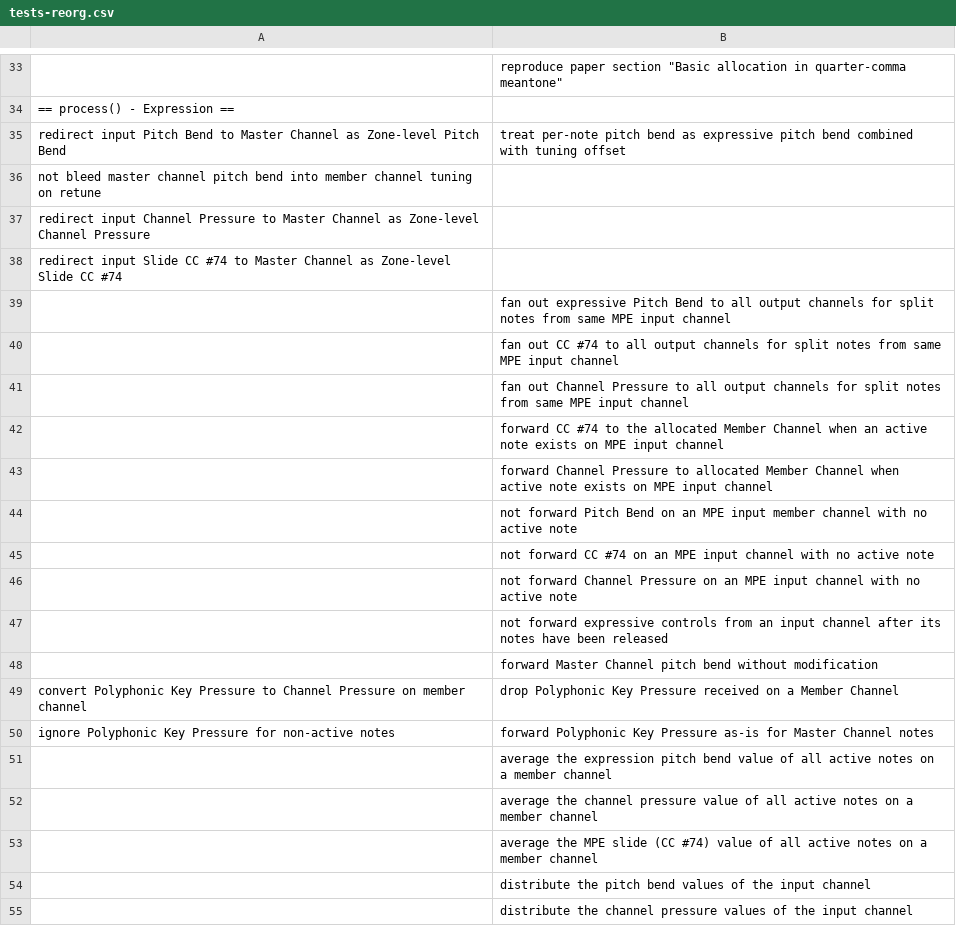
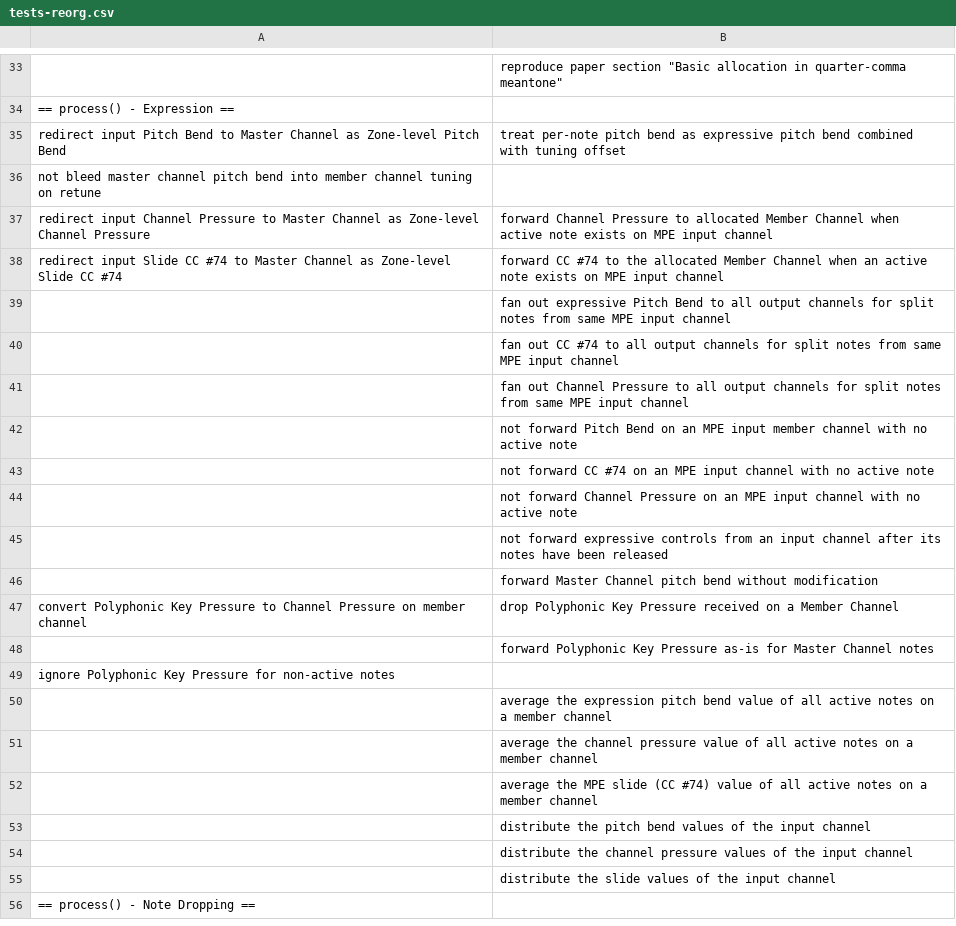
Before and after one commit to calinburloiu/microtonalist, a CSV file: issues/00154-mpe-tuner-poly-expr/tests-reorg.csv, drawn as a sheet; only a part is shown, gaps mark what is left out; the shorter side is filled out with more unchanged rows.

Commit message:
Update CSV for process() - Expression tests

```diff
--- a/issues/00154-mpe-tuner-poly-expr/tests-reorg.csv
+++ b/issues/00154-mpe-tuner-poly-expr/tests-reorg.csv
@@ -36,4 +36,4 @@ redirect input Pitch Bend to Master Channel as Zone-level Pitch Bend,treat per-n
 not bleed master channel pitch bend into member channel tuning on retune,
-redirect input Channel Pressure to Master Channel as Zone-level Channel Pressure,
-redirect input Slide CC #74 to Master Channel as Zone-level Slide CC #74,
+redirect input Channel Pressure to Master Channel as Zone-level Channel Pressure,forward Channel Pressure to allocated Member Channel when active note exists on MPE input channel
+redirect input Slide CC #74 to Master Channel as Zone-level Slide CC #74,forward CC #74 to the allocated Member Channel when an active note exists on MPE input channel
 ,fan out expressive Pitch Bend to all output channels for split notes from same MPE input channel
@@ -41,4 +41,2 @@ redirect input Slide CC #74 to Master Channel as Zone-level Slide CC #74,
 ,fan out Channel Pressure to all output channels for split notes from same MPE input channel
-,forward CC #74 to the allocated Member Channel when an active note exists on MPE input channel
-,forward Channel Pressure to allocated Member Channel when active note exists on MPE input channel
 ,not forward Pitch Bend on an MPE input member channel with no active note
@@ -49,3 +47,4 @@ redirect input Slide CC #74 to Master Channel as Zone-level Slide CC #74,
 convert Polyphonic Key Pressure to Channel Pressure on member channel,drop Polyphonic Key Pressure received on a Member Channel
-ignore Polyphonic Key Pressure for non-active notes,forward Polyphonic Key Pressure as-is for Master Channel notes
+,forward Polyphonic Key Pressure as-is for Master Channel notes
+ignore Polyphonic Key Pressure for non-active notes,
 ,average the expression pitch bend value of all active notes on a member channel
```
